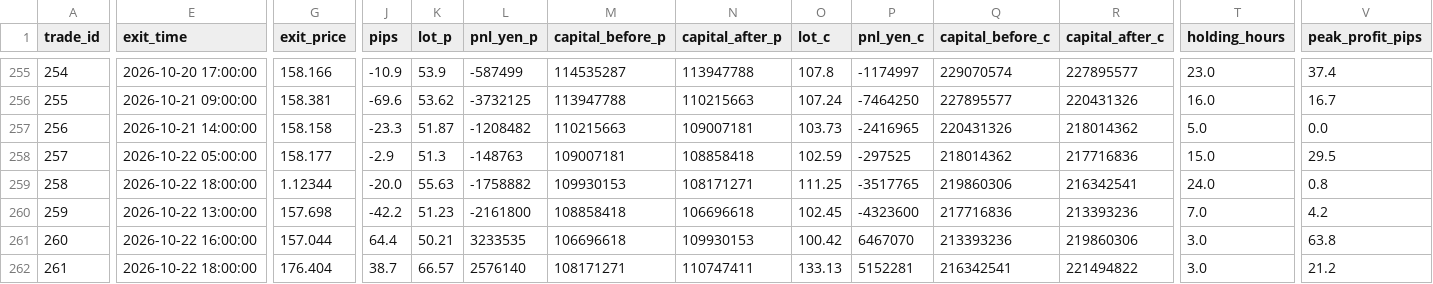
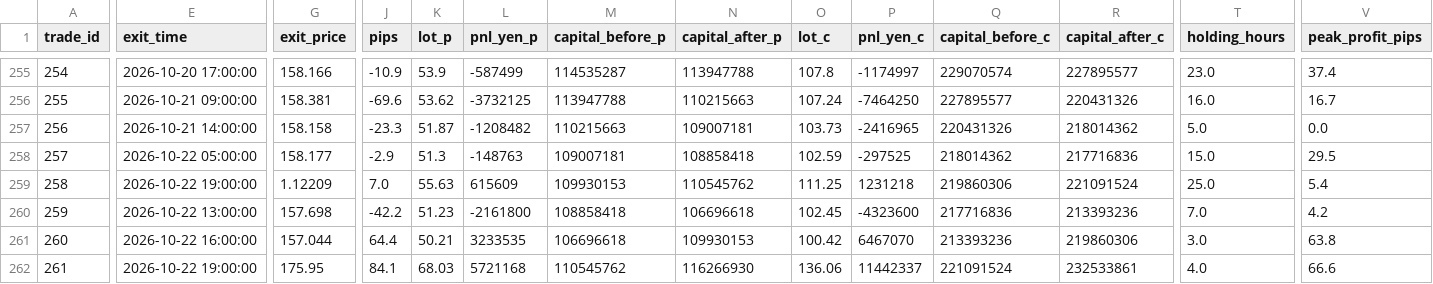
Before and after one commit to PJ-Baibain/pb-trade-log, a CSV file: trades.csv, drawn as a sheet; only a part is shown, gaps mark what is left out; the diff names each change by its address in the sheet, - before the commit and + after, or states it on an @@ line.

Commit message:
trade update 2026-10-22 19:30

```diff
--- a/trades.csv
+++ b/trades.csv
-E259 (exit_time): 2026-10-22 18:00:00
+E259 (exit_time): 2026-10-22 19:00:00
-G259 (exit_price): 1.12344
+G259 (exit_price): 1.12209
-J259 (pips): -20.0
+J259 (pips): 7.0
-L259 (pnl_yen_p): -1758882
+L259 (pnl_yen_p): 615609
-N259 (capital_after_p): 108171271
+N259 (capital_after_p): 110545762
-P259 (pnl_yen_c): -3517765
+P259 (pnl_yen_c): 1231218
-R259 (capital_after_c): 216342541
+R259 (capital_after_c): 221091524
-T259 (holding_hours): 24.0
+T259 (holding_hours): 25.0
-V259 (peak_profit_pips): 0.8
+V259 (peak_profit_pips): 5.4
-E262 (exit_time): 2026-10-22 18:00:00
+E262 (exit_time): 2026-10-22 19:00:00
-G262 (exit_price): 176.404
+G262 (exit_price): 175.95
-J262 (pips): 38.7
+J262 (pips): 84.1
-K262 (lot_p): 66.57
+K262 (lot_p): 68.03
-L262 (pnl_yen_p): 2576140
+L262 (pnl_yen_p): 5721168
-M262 (capital_before_p): 108171271
+M262 (capital_before_p): 110545762
-N262 (capital_after_p): 110747411
+N262 (capital_after_p): 116266930
-O262 (lot_c): 133.13
+O262 (lot_c): 136.06
-P262 (pnl_yen_c): 5152281
+P262 (pnl_yen_c): 11442337
-Q262 (capital_before_c): 216342541
+Q262 (capital_before_c): 221091524
-R262 (capital_after_c): 221494822
+R262 (capital_after_c): 232533861
-T262 (holding_hours): 3.0
+T262 (holding_hours): 4.0
-V262 (peak_profit_pips): 21.2
+V262 (peak_profit_pips): 66.6
```
Also changed, not shown: equity.csv, 11 other files.
